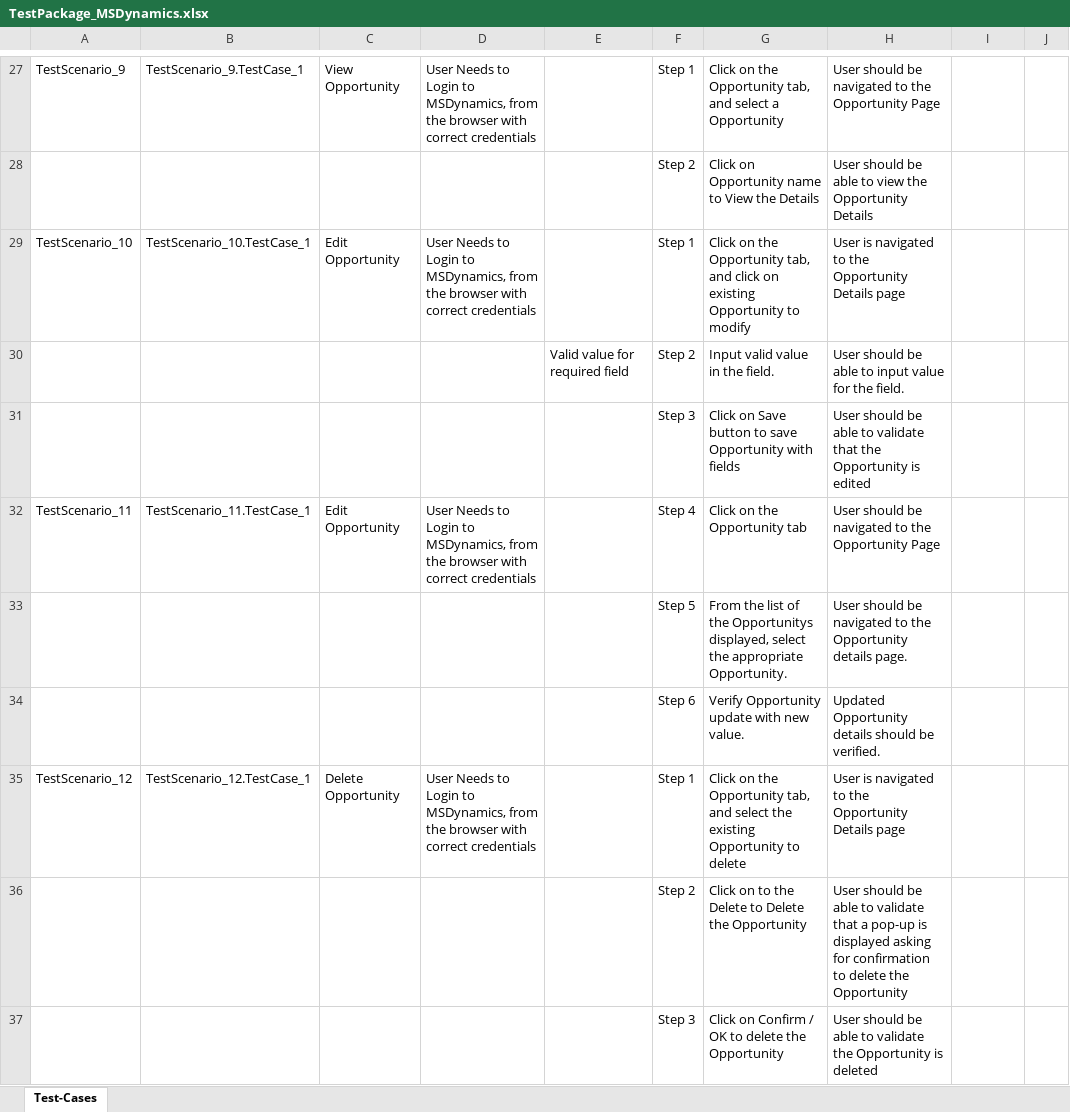
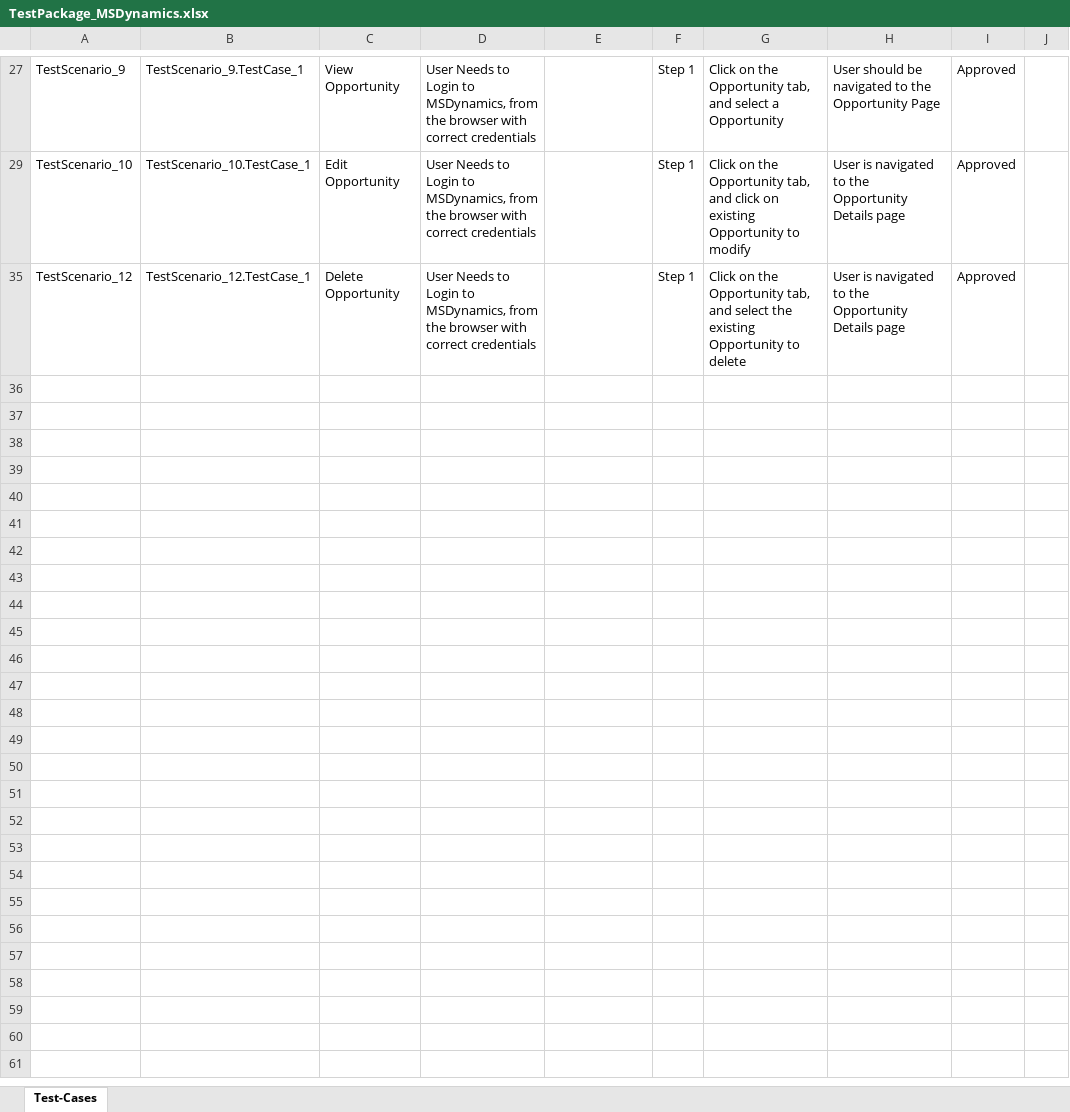
Before and after one commit to ShaikMohamedIrfan/MSD, an Excel workbook: TestPackage_MSDynamics.xlsx, sheet Test-Cases, drawn as a sheet; only a part is shown, gaps mark what is left out; values as stored, in another font and other column widths than the file's, no borders; table styles not drawn; the diff covers the shown part only; the diff names each change by its address in the sheet, - before the commit and + after, or states it on an @@ line.

```diff
--- a/TestPackage_MSDynamics.xlsx (sheet Test-Cases)
+++ b/TestPackage_MSDynamics.xlsx (sheet Test-Cases)
-I27: (empty)
+I27: Approved
@@ row 28 hidden:  |  |  |  |  | Step 2 | Click on Opportunity name to View the Details | User should be able to view the Opportunity Details @@
-I29: (empty)
+I29: Approved
@@ row 30 hidden:  |  |  |  | Valid value for required field | Step 2 | Input valid value in the field. | User should be able to input value for the field. @@
@@ row 31 hidden:  |  |  |  |  | Step 3 | Click on Save button to save Opportunity with fields | User should be able to validate that the Opportunity is edited @@
@@ row 32 hidden: TestScenario_11 | TestScenario_11.TestCase_1 | Edit Opportunity | User Needs to Login to MSDynamics, from the browser with correct credentials |  | Step 4 | Click on the Opportunity tab | User should be navigated to the Opportunity Page @@
@@ row 33 hidden:  |  |  |  |  | Step 5 | From the list of the Opportunitys displayed, select the appropriate Opportunity. | User should be navigated to the Opportunity details page. @@
@@ row 34 hidden:  |  |  |  |  | Step 6 | Verify Opportunity update with new value. | Updated Opportunity details should be verified. @@
-I35: (empty)
+I35: Approved
@@ row 36 hidden:  |  |  |  |  | Step 2 | Click on to the Delete to Delete the Opportunity | User should be able to validate that a pop-up is displayed asking for confirmation to delete the Opportunity @@
@@ row 37 hidden:  |  |  |  |  | Step 3 | Click on Confirm / OK to delete the Opportunity | User should be able to validate the Opportunity is deleted @@
```
Also changed, not shown: 20 hidden or unhidden rows and 5 edited cells elsewhere in this sheet.
